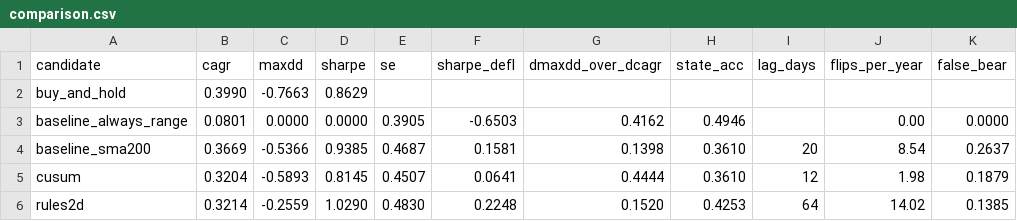
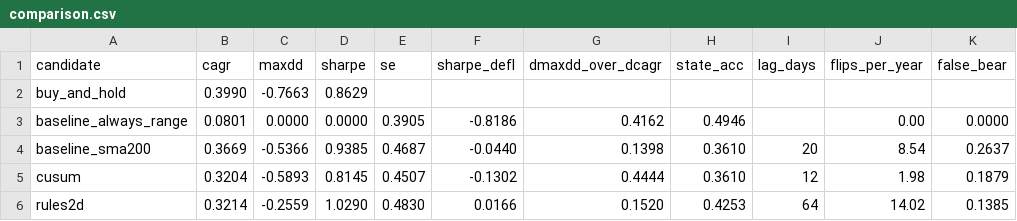
Before and after one commit to dish-sergey/crypto-ideas, a CSV file: reports/bench/comparison.csv, drawn as a sheet; only a part is shown; the diff names each change by its address in the sheet, - before the commit and + after, or states it on an @@ line.

```diff
--- a/reports/bench/comparison.csv
+++ b/reports/bench/comparison.csv
-F3 (sharpe_defl): -0.6503
+F3 (sharpe_defl): -0.8186
-F4 (sharpe_defl): 0.1581
+F4 (sharpe_defl): -0.0440
-F5 (sharpe_defl): 0.0641
+F5 (sharpe_defl): -0.1302
-F6 (sharpe_defl): 0.2248
+F6 (sharpe_defl): 0.0166
```
Also changed, not shown: 9 other files.
